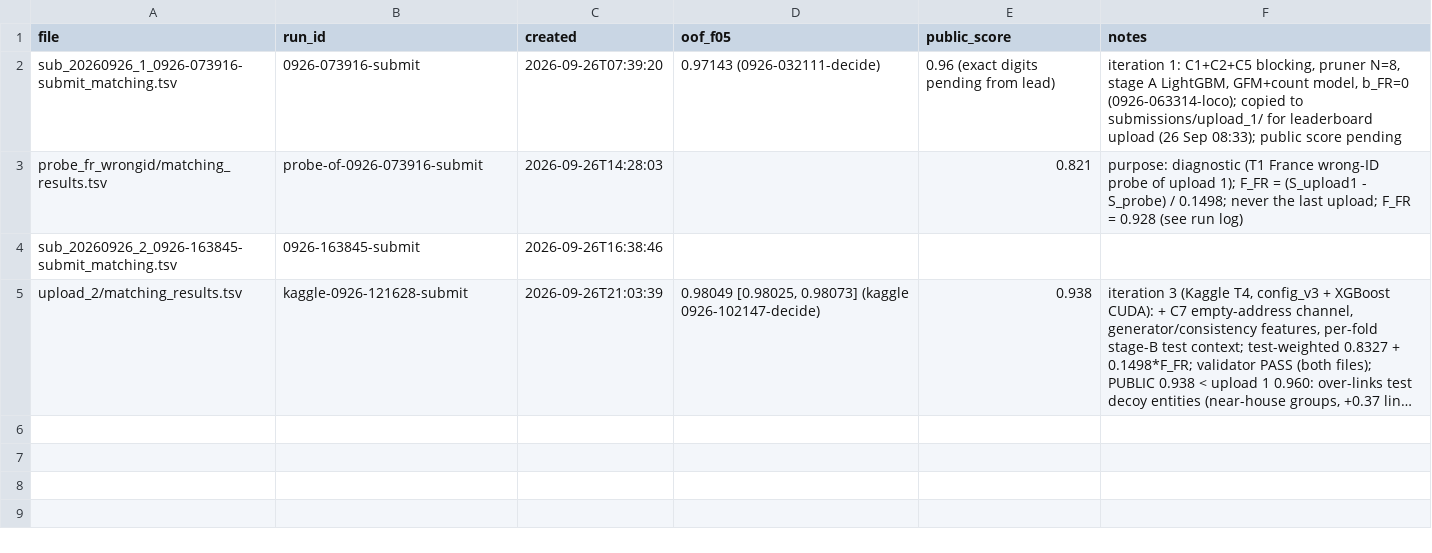
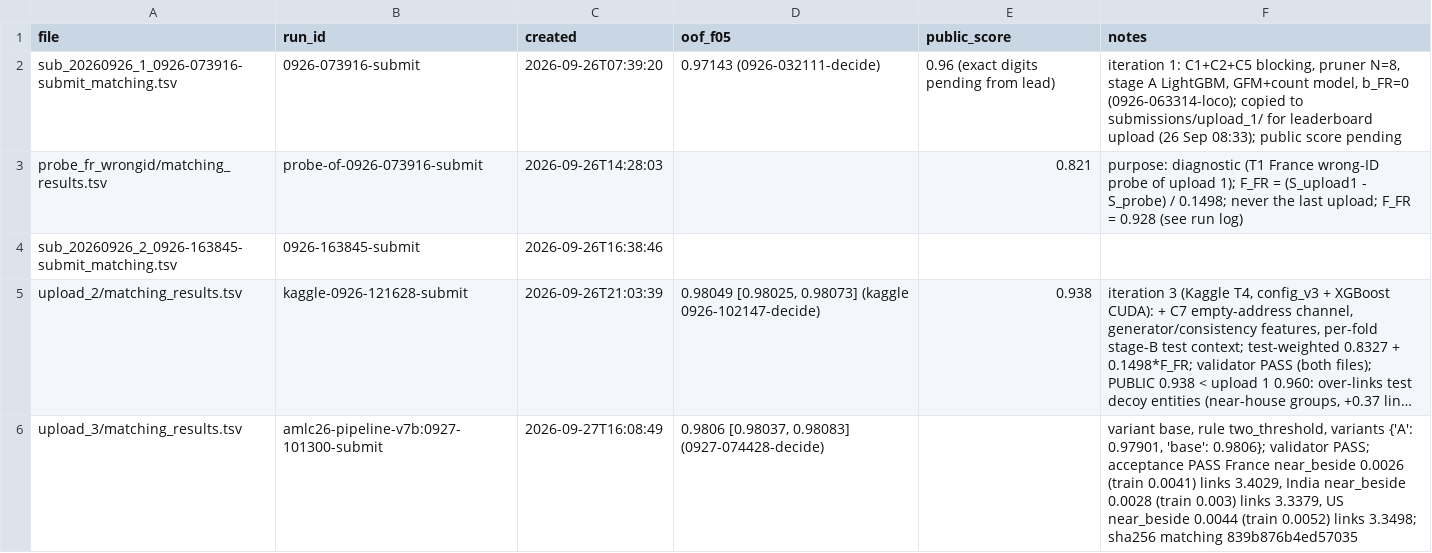
Before and after one commit to kksahu444/tri-source-entity-resolution, a CSV file: student_resource/submissions/manifest.csv, drawn as a sheet; long unchanged cells end in …; the diff names each change by its address in the sheet, - before the commit and + after, or states it on an @@ line.

Commit message:
Upload 3 staged: v7b (config_v7, amlc26-pipeline-v7b 0927-101300-submit), dev OOF 0.98060, validator + acceptance PASS, france_checks better than upload 1 on every measure, paired dev gain vs cpu_v4 +0.00073 [0.00056, 0.00090]

```diff
--- a/student_resource/submissions/manifest.csv
+++ b/student_resource/submissions/manifest.csv
+row 6: upload_3/matching_results.tsv | amlc26-pipeline-v7b:0927-101300-submit | 2026-09-27T16:08:49 | 0.9806 [0.98037, 0.98083] (0927-074428-decide) |  | variant base, rule two_threshold, variants {'A': 0.97901, 'base': 0.9806}; validator PASS; acceptance PASS France near_beside 0.0026 (train 0.0041) links 3.4029, India near_beside 0.0028 (train 0.003) links 3.3379, US near_beside 0.0044 (train 0.0052) links 3.3498; sha256 matching 839b876b4ed57035
```
